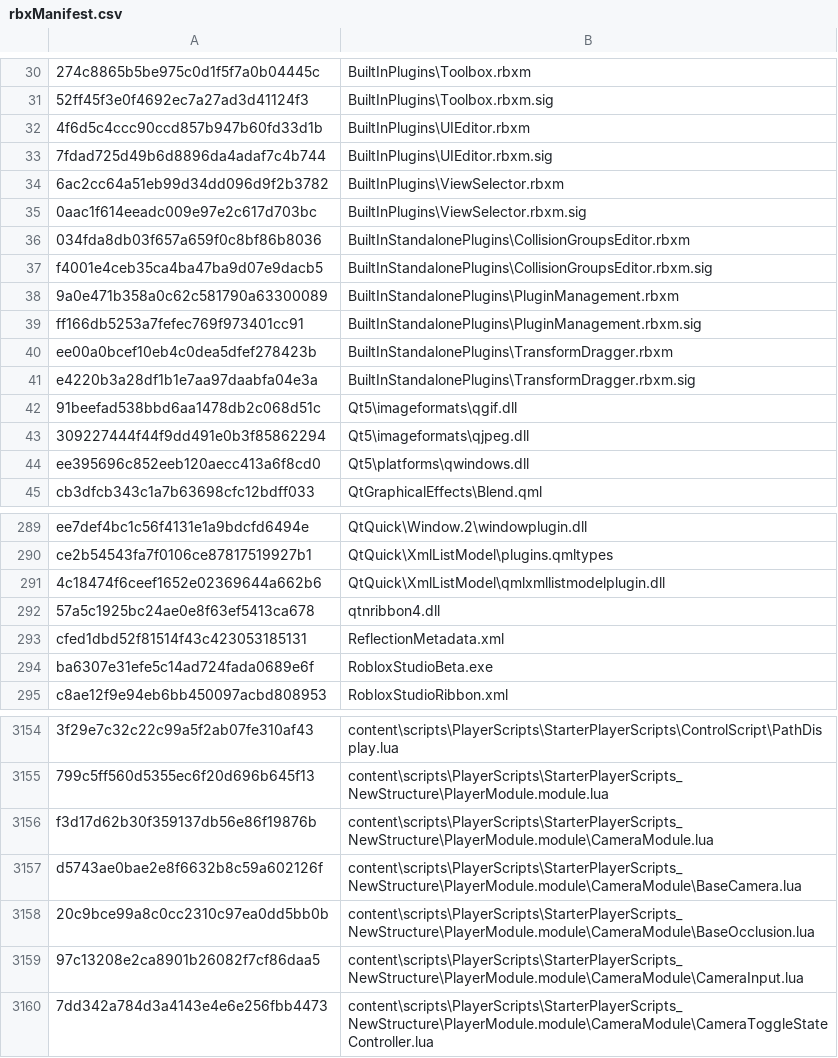
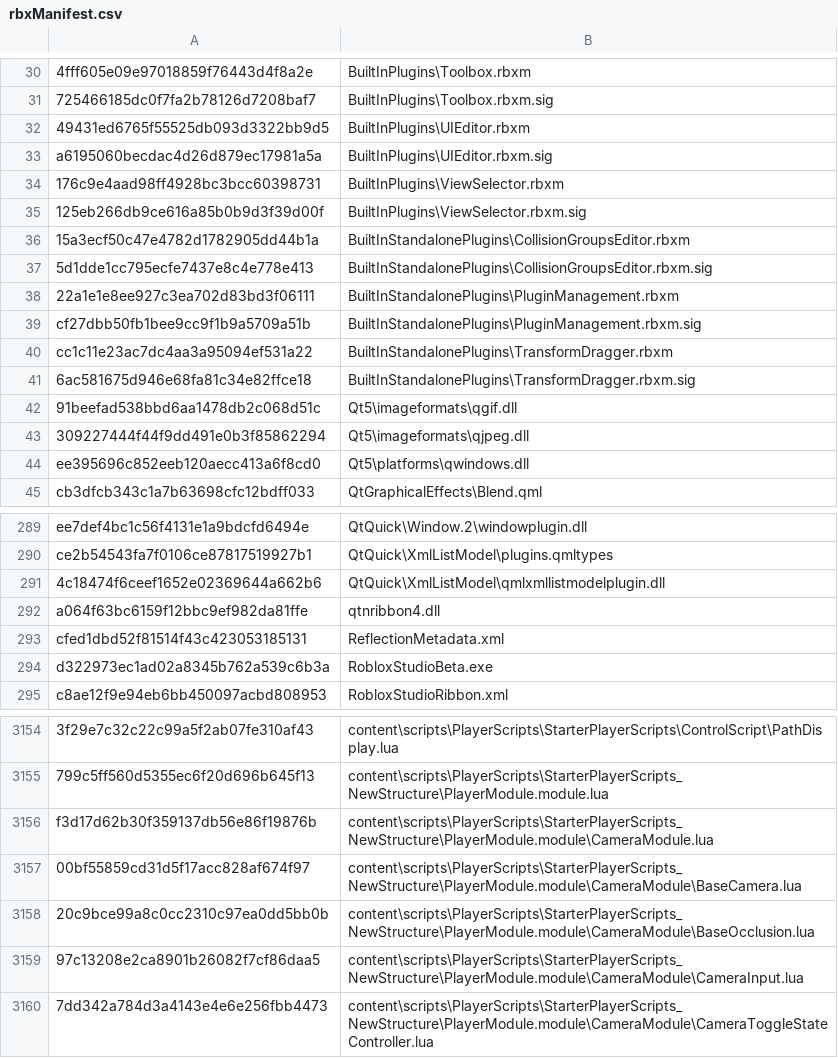
Before and after one commit to FiberForumNetworks/Roblox-Client-Tracker, a CSV file: rbxManifest.csv, drawn as a sheet; only a part is shown, gaps mark what is left out; the diff covers the shown part only; the diff names each change by its address in the sheet, - before the commit and + after, or states it on an @@ line.

```diff
--- a/rbxManifest.csv
+++ b/rbxManifest.csv
-A30: 274c8865b5be975c0d1f5f7a0b04445c
+A30: 4fff605e09e97018859f76443d4f8a2e
-A31: 52ff45f3e0f4692ec7a27ad3d41124f3
+A31: 725466185dc0f7fa2b78126d7208baf7
-A32: 4f6d5c4ccc90ccd857b947b60fd33d1b
+A32: 49431ed6765f55525db093d3322bb9d5
-A33: 7fdad725d49b6d8896da4adaf7c4b744
+A33: a6195060becdac4d26d879ec17981a5a
-A34: 6ac2cc64a51eb99d34dd096d9f2b3782
+A34: 176c9e4aad98ff4928bc3bcc60398731
-A35: 0aac1f614eeadc009e97e2c617d703bc
+A35: 125eb266db9ce616a85b0b9d3f39d00f
-A36: 034fda8db03f657a659f0c8bf86b8036
+A36: 15a3ecf50c47e4782d1782905dd44b1a
-A37: f4001e4ceb35ca4ba47ba9d07e9dacb5
+A37: 5d1dde1cc795ecfe7437e8c4e778e413
-A38: 9a0e471b358a0c62c581790a63300089
+A38: 22a1e1e8ee927c3ea702d83bd3f06111
-A39: ff166db5253a7fefec769f973401cc91
+A39: cf27dbb50fb1bee9cc9f1b9a5709a51b
-A40: ee00a0bcef10eb4c0dea5dfef278423b
+A40: cc1c11e23ac7dc4aa3a95094ef531a22
-A41: e4220b3a28df1b1e7aa97daabfa04e3a
+A41: 6ac581675d946e68fa81c34e82ffce18
-A292: 57a5c1925bc24ae0e8f63ef5413ca678
+A292: a064f63bc6159f12bbc9ef982da81ffe
-A294: ba6307e31efe5c14ad724fada0689e6f
+A294: d322973ec1ad02a8345b762a539c6b3a
-A3157: d5743ae0bae2e8f6632b8c59a602126f
+A3157: 00bf55859cd31d5f17acc828af674f97
```
Also changed, not shown: 27 edited cells elsewhere in this file, rbxPkgManifest.csv, 8 other files.
